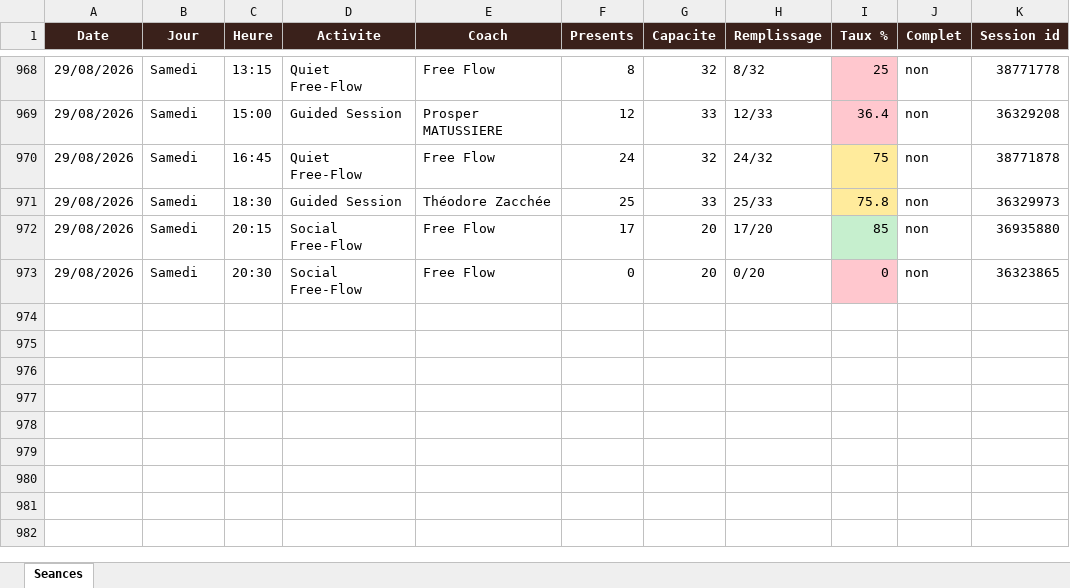
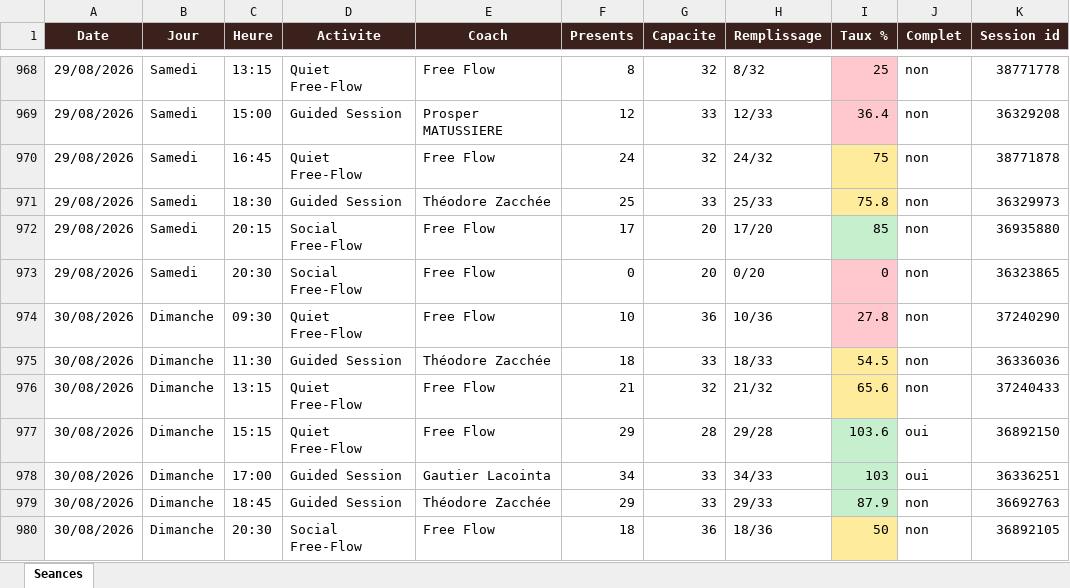
Before and after one commit to sbbb-git/reset, an Excel workbook: reset_seances.xlsx, sheet Seances, drawn as a sheet; only a part is shown, gaps mark what is left out; values as stored, in another font and other column widths than the file's, no borders; the diff names each change by its address in the sheet, - before the commit and + after, or states it on an @@ line.

```diff
--- a/reset_seances.xlsx (sheet Seances)
+++ b/reset_seances.xlsx (sheet Seances)
+row 974: 30/08/2026 | Dimanche | 09:30 | Quiet Free-Flow | Free Flow | 10 | 36 | 10/36 | 27.8 | non | 37240290
+row 975: 30/08/2026 | Dimanche | 11:30 | Guided Session | Théodore Zacchée | 18 | 33 | 18/33 | 54.5 | non | 36336036
+row 976: 30/08/2026 | Dimanche | 13:15 | Quiet Free-Flow | Free Flow | 21 | 32 | 21/32 | 65.6 | non | 37240433
+row 977: 30/08/2026 | Dimanche | 15:15 | Quiet Free-Flow | Free Flow | 29 | 28 | 29/28 | 103.6 | oui | 36892150
+row 978: 30/08/2026 | Dimanche | 17:00 | Guided Session | Gautier Lacointa | 34 | 33 | 34/33 | 103 | oui | 36336251
+row 979: 30/08/2026 | Dimanche | 18:45 | Guided Session | Théodore Zacchée | 29 | 33 | 29/33 | 87.9 | non | 36692763
+row 980: 30/08/2026 | Dimanche | 20:30 | Social Free-Flow | Free Flow | 18 | 36 | 18/36 | 50 | non | 36892105
```
Also changed, not shown: 3 other files.
